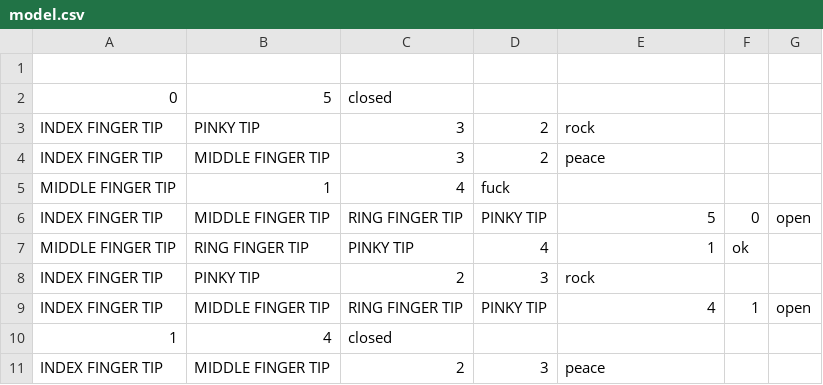
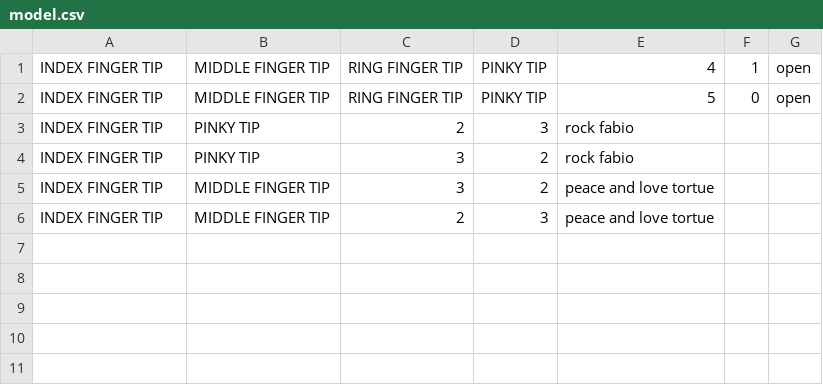
Before and after one commit to NehKowp/hand-gesture-recognition-mediapipe-rpi4, a CSV file: model.csv, drawn as a sheet.

```diff
--- a/model.csv
+++ b/model.csv
@@ -1,11 +1,6 @@
-,,,,,,
-0,5,closed,,,,
-INDEX FINGER TIP,PINKY TIP,3,2,rock,,
-INDEX FINGER TIP,MIDDLE FINGER TIP,3,2,peace,,
-MIDDLE FINGER TIP,1,4,fuck,,,
+INDEX FINGER TIP,MIDDLE FINGER TIP,RING FINGER TIP,PINKY TIP,4,1,open
 INDEX FINGER TIP,MIDDLE FINGER TIP,RING FINGER TIP,PINKY TIP,5,0,open
-MIDDLE FINGER TIP,RING FINGER TIP,PINKY TIP,4,1,ok,
-INDEX FINGER TIP,PINKY TIP,2,3,rock,,
-INDEX FINGER TIP,MIDDLE FINGER TIP,RING FINGER TIP,PINKY TIP,4,1,open
-1,4,closed,,,,
-INDEX FINGER TIP,MIDDLE FINGER TIP,2,3,peace,,
+INDEX FINGER TIP,PINKY TIP,2,3,rock fabio
+INDEX FINGER TIP,PINKY TIP,3,2,rock fabio
+INDEX FINGER TIP,MIDDLE FINGER TIP,3,2,peace and love tortue
+INDEX FINGER TIP,MIDDLE FINGER TIP,2,3,peace and love tortue
```
Also changed, not shown: 1 other file.
